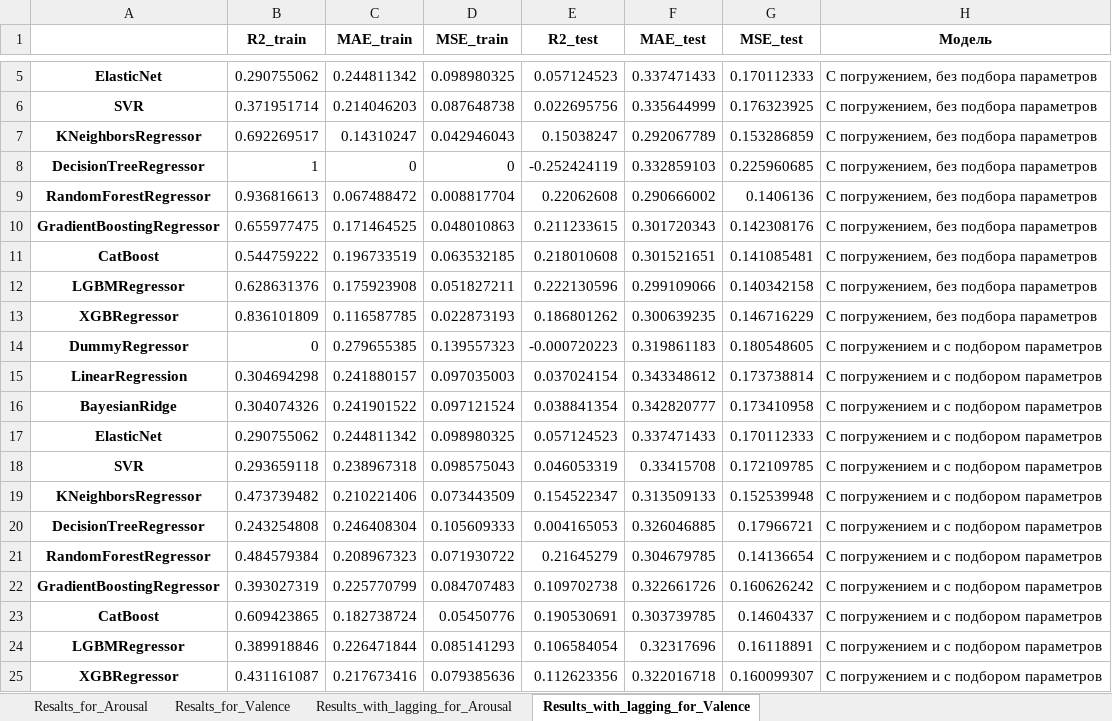
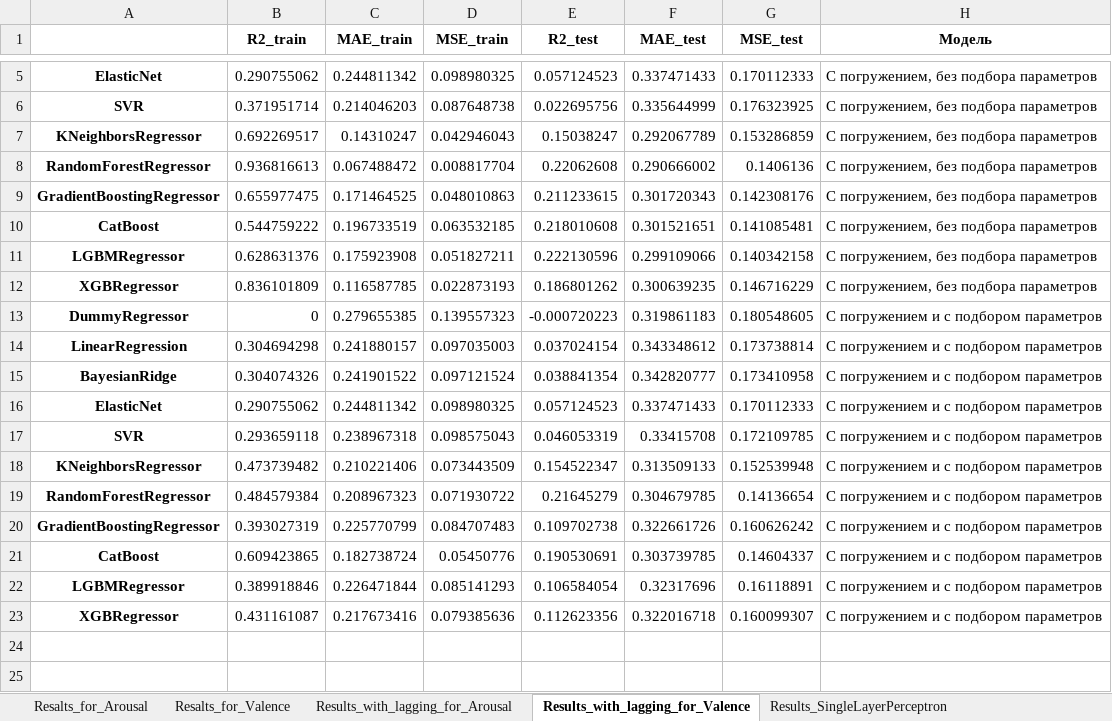
Before and after one commit to KLJBr/Course_Work, an Excel workbook: Progress_of_Work/Model_results.xlsx, sheet Results_with_lagging_for_Valence, drawn as a sheet; only a part is shown, gaps mark what is left out; values as stored, in another font and other column widths than the file's, no borders; the diff names each change by its address in the sheet, - before the commit and + after, or states it on an @@ line.

```diff
--- a/Progress_of_Work/Model_results.xlsx (sheet Results_with_lagging_for_Valence)
+++ b/Progress_of_Work/Model_results.xlsx (sheet Results_with_lagging_for_Valence)
+sheet tab: Results_SingleLayerPerceptron
-row 8: DecisionTreeRegressor | 1 | 0 | 0 | -0.252424119 | 0.332859103 | 0.225960685 | С погружением, без подбора параметров
-row 20: DecisionTreeRegressor | 0.243254808 | 0.246408304 | 0.105609333 | 0.004165053 | 0.326046885 | 0.17966721 | С погружением и с подбором параметров
```
Also changed, not shown: sheet Results_with_lagging_for_Arousal, sheet Resalts_for_Valence, sheet Resalts_for_Arousal, other sheet tabs, 6 other files.
